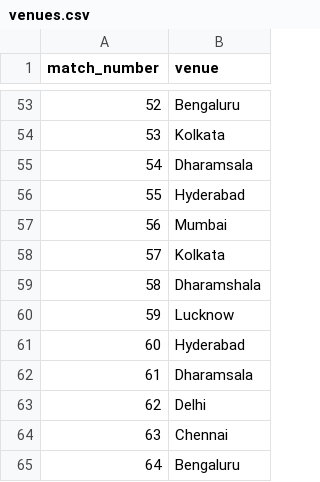
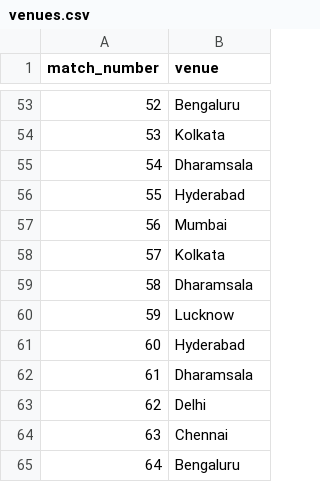
Before and after one commit to Saatu23/t20-fantasy-dataset, a CSV file: venues.csv, drawn as a sheet; only a part is shown, gaps mark what is left out.

Commit message:
Update venues.csv

```diff
--- a/venues.csv
+++ b/venues.csv
@@ -58,3 +58,3 @@ match_number,venue
 57,Kolkata
-58,Dharamshala
+58,Dharamsala
 59,Lucknow
```
